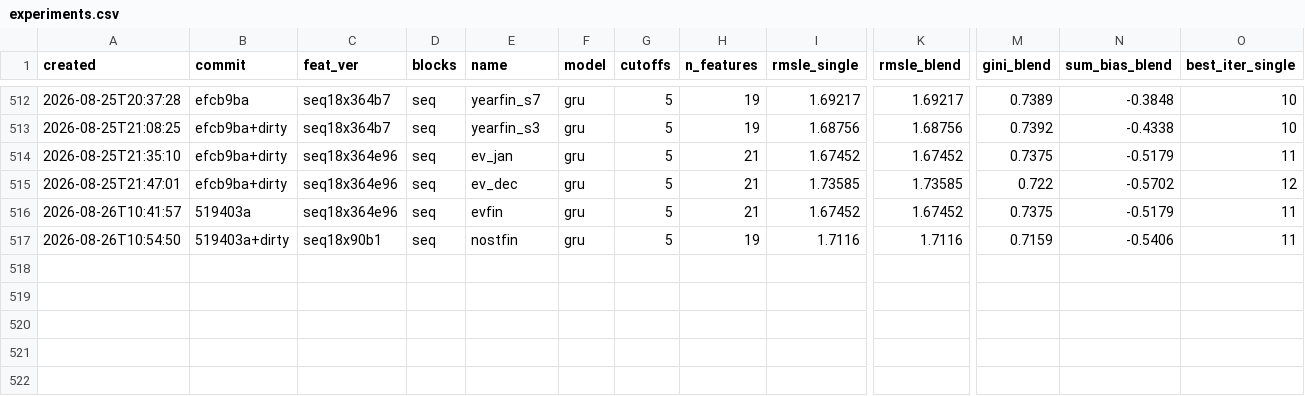
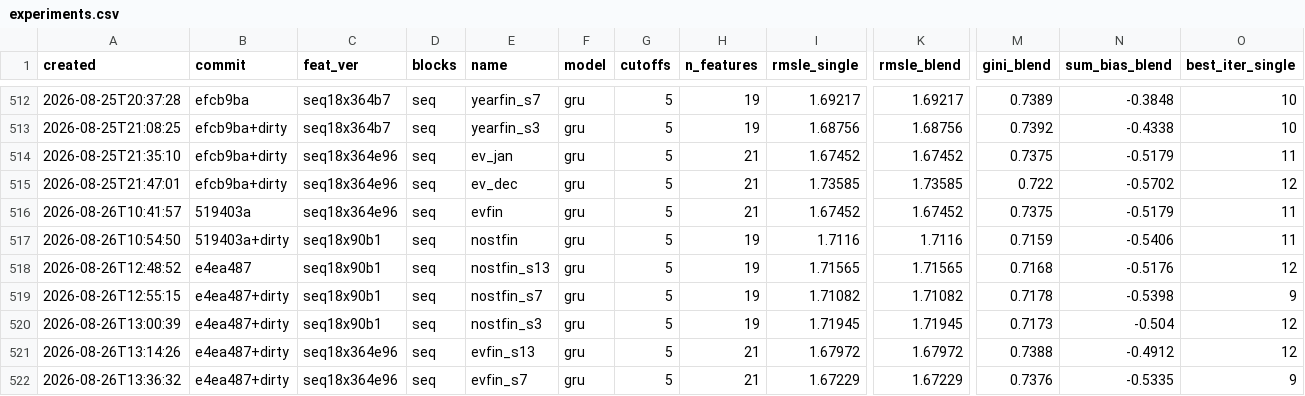
Before and after one commit to imaO0O/ozon-ml-champ, a CSV file: models/experiments.csv, drawn as a sheet; only a part is shown, gaps mark what is left out; rows hold the shown columns only; the diff names each change by its address in the sheet, - before the commit and + after, or states it on an @@ line.

```diff
--- a/models/experiments.csv
+++ b/models/experiments.csv
+row 518: 2026-08-26T12:48:52 | e4ea487 | seq18x90b1 | seq | nostfin_s13 | gru | 5 | 19 | 1.71565 | 1.71565 | 0.7168 | -0.5176 | 12
+row 519: 2026-08-26T12:55:15 | e4ea487+dirty | seq18x90b1 | seq | nostfin_s7 | gru | 5 | 19 | 1.71082 | 1.71082 | 0.7178 | -0.5398 | 9
+row 520: 2026-08-26T13:00:39 | e4ea487+dirty | seq18x90b1 | seq | nostfin_s3 | gru | 5 | 19 | 1.71945 | 1.71945 | 0.7173 | -0.504 | 12
+row 521: 2026-08-26T13:14:26 | e4ea487+dirty | seq18x364e96 | seq | evfin_s13 | gru | 5 | 21 | 1.67972 | 1.67972 | 0.7388 | -0.4912 | 12
+row 522: 2026-08-26T13:36:32 | e4ea487+dirty | seq18x364e96 | seq | evfin_s7 | gru | 5 | 21 | 1.67229 | 1.67229 | 0.7376 | -0.5335 | 9
```
Also changed, not shown: submissions/log.csv.
